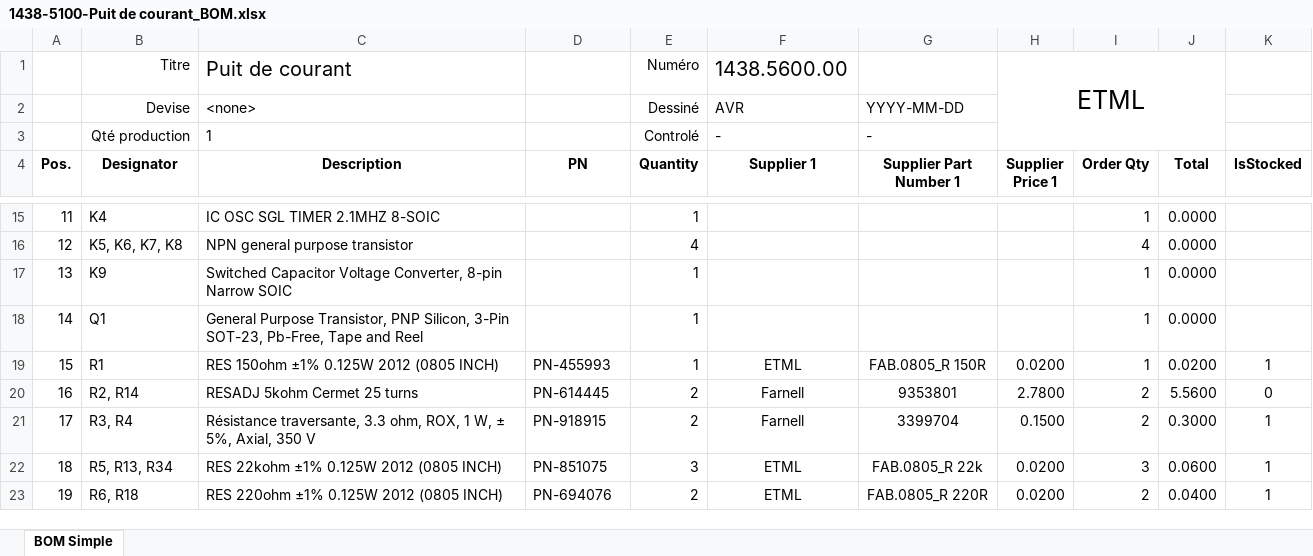
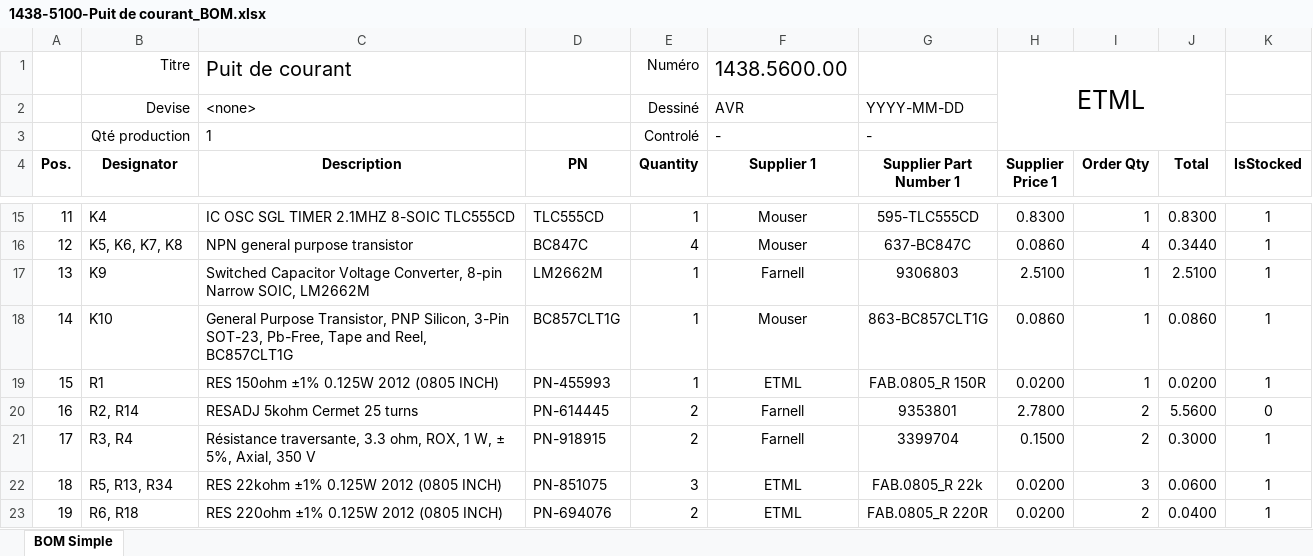
Before and after one commit to FormicoRofo/1438-Puit-de-courant, an Excel workbook: 5-Hardware/1438-5100-Puit de courant/1438-5100-Puit de courant_BOM.xlsx, sheet BOM Simple, drawn as a sheet; only a part is shown, gaps mark what is left out; values as stored, in another font and other column widths than the file's, no borders; conditional formats and table styles not drawn; the diff covers the shown part only; the diff names each change by its address in the sheet, - before the commit and + after, or states it on an @@ line.

```diff
--- a/5-Hardware/1438-5100-Puit de courant/1438-5100-Puit de courant_BOM.xlsx (sheet BOM Simple)
+++ b/5-Hardware/1438-5100-Puit de courant/1438-5100-Puit de courant_BOM.xlsx (sheet BOM Simple)
-C15 (Description): IC OSC SGL TIMER 2.1MHZ 8-SOIC
+C15 (Description): IC OSC SGL TIMER 2.1MHZ 8-SOIC TLC555CD
-D15 (PN): (empty)
+D15 (PN): TLC555CD
-F15:F16 (Supplier 1): (empty)
+F15:F16 (Supplier 1): Mouser
-G15 (Supplier Part Number 1): (empty)
+G15 (Supplier Part Number 1): 595-TLC555CD
-H15 (Supplier Price 1): (empty)
+H15 (Supplier Price 1): 0.8300
-J15 (Total): 0.0000
+J15 (Total): 0.8300
-K15:K18 (IsStocked): (empty)
+K15:K18 (IsStocked): 1
-D16 (PN): (empty)
+D16 (PN): BC847C
-G16 (Supplier Part Number 1): (empty)
+G16 (Supplier Part Number 1): 637-BC847C
-H16 (Supplier Price 1): (empty)
+H16 (Supplier Price 1): 0.0860
-J16 (Total): 0.0000
+J16 (Total): 0.3440
-C17 (Description): …8-pin Narrow SOIC
+C17 (Description): …8-pin Narrow SOIC, LM2662M
-D17 (PN): (empty)
+D17 (PN): LM2662M
-F17 (Supplier 1): (empty)
+F17 (Supplier 1): Farnell
-G17 (Supplier Part Number 1): (empty)
+G17 (Supplier Part Number 1): 9306803
-H17 (Supplier Price 1): (empty)
+H17 (Supplier Price 1): 2.5100
-J17 (Total): 0.0000
+J17 (Total): 2.5100
-B18 (Designator): Q1
+B18 (Designator): K10
-C18 (Description): …Tape and Reel
+C18 (Description): …Tape and Reel, BC857CLT1G
-D18 (PN): (empty)
+D18 (PN): BC857CLT1G
-F18 (Supplier 1): (empty)
+F18 (Supplier 1): Mouser
-G18 (Supplier Part Number 1): (empty)
+G18 (Supplier Part Number 1): 863-BC857CLT1G
-H18 (Supplier Price 1): (empty)
+H18 (Supplier Price 1): 0.0860
-J18 (Total): 0.0000
+J18 (Total): 0.0860
```
Also changed, not shown: 69 edited cells elsewhere in this sheet, 4 other files.
